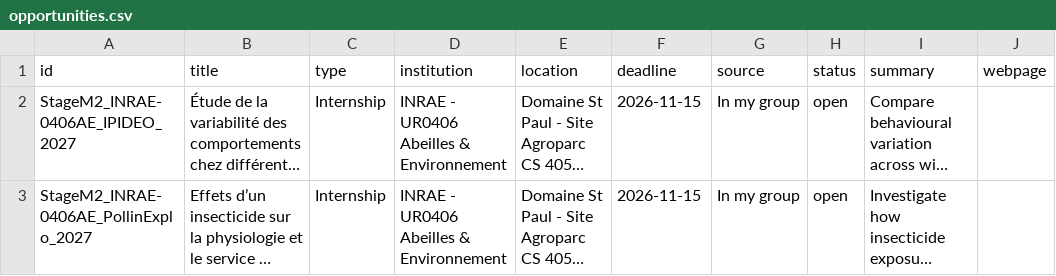
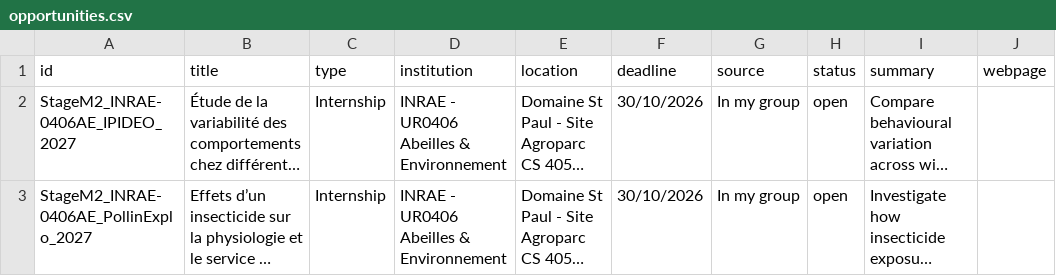
Before and after one commit to qpetitjean/qpetitjean.github.io, a CSV file: data/opportunities.csv, drawn as a sheet; only a part is shown; long unchanged cells end in …; the diff names each change by its address in the sheet, - before the commit and + after, or states it on an @@ line.

Commit message:
update Job Opportunities

```diff
--- a/data/opportunities.csv
+++ b/data/opportunities.csv
-F2:F3 (deadline): 2026-11-15
+F2:F3 (deadline): 30/10/2026
```
Also changed, not shown: 2 other files.
